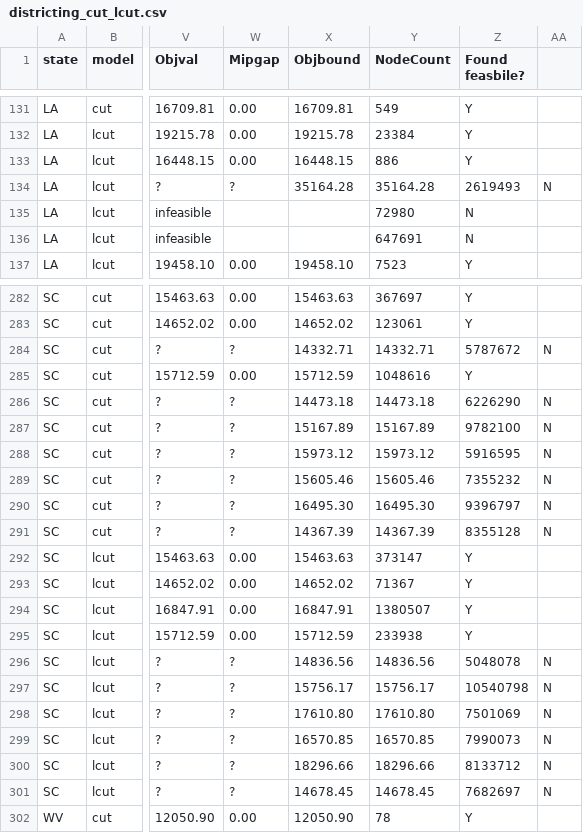
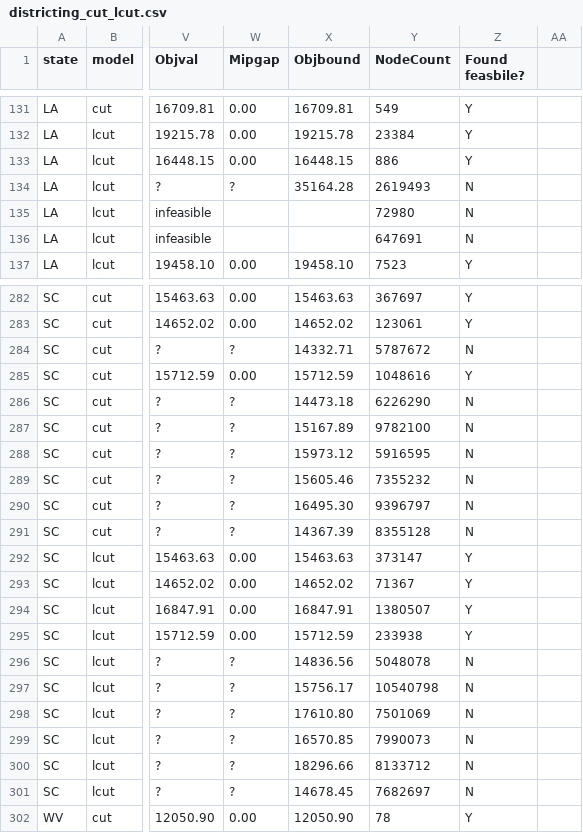
Before and after one commit to zhelih/districting, a CSV file: perturbed_county_instances/districting_cut_lcut.csv, drawn as a sheet; only a part is shown, gaps mark what is left out; the diff covers the shown part only; the diff names each change by its address in the sheet, - before the commit and + after, or states it on an @@ line.

Commit message:
fix csv

```diff
--- a/perturbed_county_instances/districting_cut_lcut.csv
+++ b/perturbed_county_instances/districting_cut_lcut.csv
-Y134 (NodeCount): 35164.28
+Y134 (NodeCount): 2619493
-Z134 (Found feasbile?): 2619493
+Z134 (Found feasbile?): N
-AA134: N
+AA134: (empty)
-Y284 (NodeCount): 14332.71
+Y284 (NodeCount): 5787672
-Z284 (Found feasbile?): 5787672
+Z284 (Found feasbile?): N
-AA284: N
+AA284: (empty)
-Y286 (NodeCount): 14473.18
+Y286 (NodeCount): 6226290
-Z286 (Found feasbile?): 6226290
+Z286 (Found feasbile?): N
-AA286:AA291: N
+AA286:AA291: (empty)
-Y287 (NodeCount): 15167.89
+Y287 (NodeCount): 9782100
-Z287 (Found feasbile?): 9782100
+Z287 (Found feasbile?): N
-Y288 (NodeCount): 15973.12
+Y288 (NodeCount): 5916595
-Z288 (Found feasbile?): 5916595
+Z288 (Found feasbile?): N
-Y289 (NodeCount): 15605.46
+Y289 (NodeCount): 7355232
-Z289 (Found feasbile?): 7355232
+Z289 (Found feasbile?): N
-Y290 (NodeCount): 16495.30
+Y290 (NodeCount): 9396797
-Z290 (Found feasbile?): 9396797
+Z290 (Found feasbile?): N
-Y291 (NodeCount): 14367.39
+Y291 (NodeCount): 8355128
-Z291 (Found feasbile?): 8355128
+Z291 (Found feasbile?): N
-Y296 (NodeCount): 14836.56
+Y296 (NodeCount): 5048078
-Z296 (Found feasbile?): 5048078
+Z296 (Found feasbile?): N
-AA296:AA301: N
+AA296:AA301: (empty)
-Y297 (NodeCount): 15756.17
+Y297 (NodeCount): 10540798
-Z297 (Found feasbile?): 10540798
+Z297 (Found feasbile?): N
-Y298 (NodeCount): 17610.80
+Y298 (NodeCount): 7501069
-Z298 (Found feasbile?): 7501069
+Z298 (Found feasbile?): N
-Y299 (NodeCount): 16570.85
+Y299 (NodeCount): 7990073
-Z299 (Found feasbile?): 7990073
+Z299 (Found feasbile?): N
-Y300 (NodeCount): 18296.66
+Y300 (NodeCount): 8133712
-Z300 (Found feasbile?): 8133712
+Z300 (Found feasbile?): N
-Y301 (NodeCount): 14678.45
+Y301 (NodeCount): 7682697
-Z301 (Found feasbile?): 7682697
+Z301 (Found feasbile?): N
```
Also changed, not shown: 45 edited cells elsewhere in this file.
